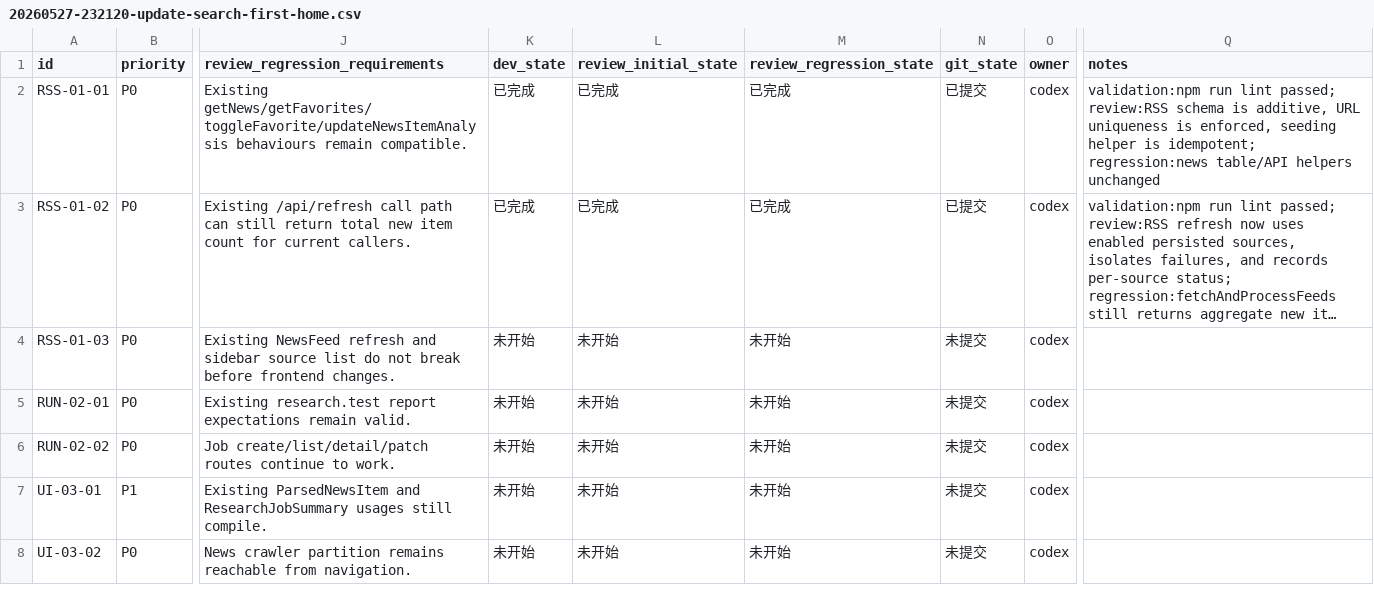
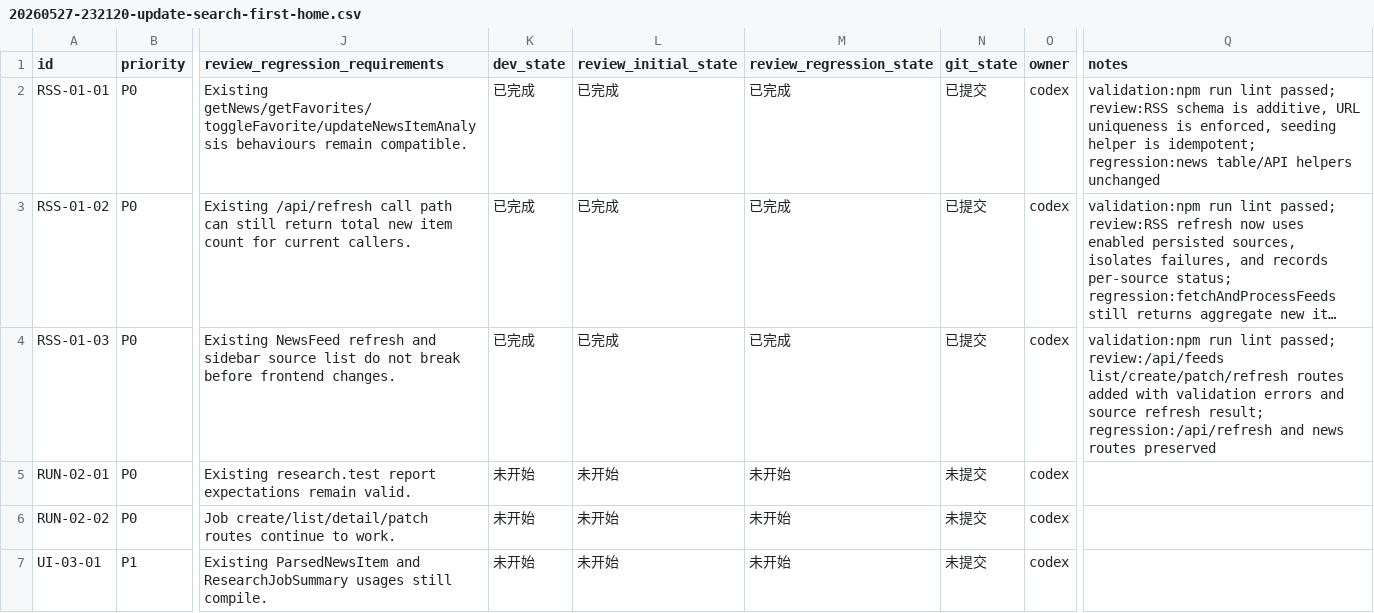
Before and after one commit to hhhx-lab/politistream, a CSV file: issues/20260527-232120-update-search-first-home.csv, drawn as a sheet; only a part is shown, gaps mark what is left out; the shorter side is filled out with more unchanged rows; long unchanged cells end in …; the diff names each change by its address in the sheet, - before the commit and + after, or states it on an @@ line.

```diff
--- a/issues/20260527-232120-update-search-first-home.csv
+++ b/issues/20260527-232120-update-search-first-home.csv
-K4 (dev_state): 未开始
+K4 (dev_state): 已完成
-L4 (review_initial_state): 未开始
+L4 (review_initial_state): 已完成
-M4 (review_regression_state): 未开始
+M4 (review_regression_state): 已完成
-N4 (git_state): 未提交
+N4 (git_state): 已提交
-Q4 (notes): (empty)
+Q4 (notes): validation:npm run lint passed; review:/api/feeds list/create/patch/refresh routes added with validation errors and source refresh result; regression:/api/refresh and news routes preserved
```
Also changed, not shown: 1 other file.
